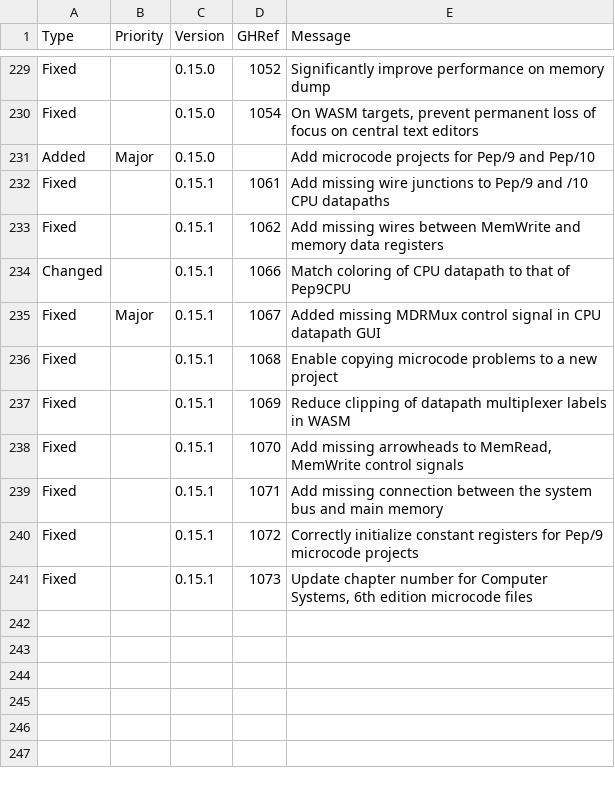
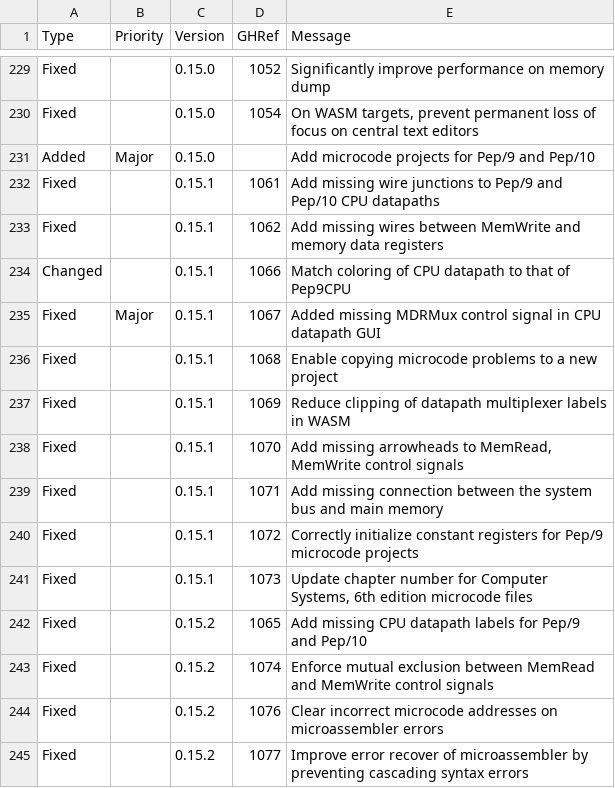
Before and after one commit to Matthew-McRaven/Pepp, a CSV file: data/changelog/changes.csv, drawn as a sheet; only a part is shown, gaps mark what is left out.

Commit message:
docs: add recent changelog items

```diff
--- a/data/changelog/changes.csv
+++ b/data/changelog/changes.csv
@@ -231,3 +231,3 @@ Fixed,,0.15.0,1054,"On WASM targets, prevent permanent loss of focus on central
 Added,Major,0.15.0,,"Add microcode projects for Pep/9 and Pep/10"
-Fixed,,0.15.1,1061,"Add missing wire junctions to Pep/9 and /10 CPU datapaths"
+Fixed,,0.15.1,1061,"Add missing wire junctions to Pep/9 and Pep/10 CPU datapaths"
 Fixed,,0.15.1,1062,"Add missing wires between MemWrite and memory data registers"
@@ -241 +241,5 @@ Fixed,,0.15.1,1072,"Correctly initialize constant registers for Pep/9 microcode
 Fixed,,0.15.1,1073,"Update chapter number for Computer Systems, 6th edition microcode files"
+Fixed,,0.15.2,1065,"Add missing CPU datapath labels for Pep/9 and Pep/10"
+Fixed,,0.15.2,1074,"Enforce mutual exclusion between MemRead and MemWrite control signals"
+Fixed,,0.15.2,1076,"Clear incorrect microcode addresses on microassembler errors"
+Fixed,,0.15.2,1077,"Improve error recover of microassembler by preventing cascading syntax errors"
```
